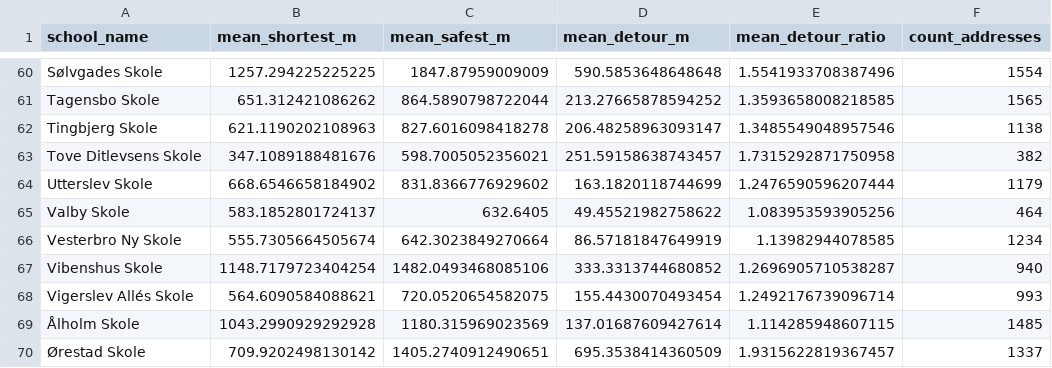
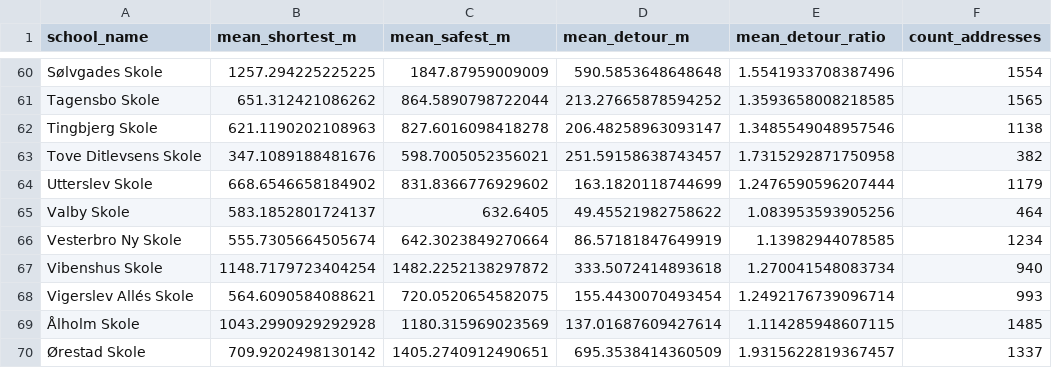
Before and after one commit to peterkriegel/safe-bike-paths-to-school-cph, a CSV file: data/processed/school_stats.csv, drawn as a sheet; only a part is shown, gaps mark what is left out; the diff covers the shown part only.

```diff
--- a/data/processed/school_stats.csv
+++ b/data/processed/school_stats.csv
@@ -66,3 +66,3 @@ Valby Skole,583.1852801724137,632.6405,49.45521982758622,1.083953593905256,464
 Vesterbro Ny Skole,555.7305664505674,642.3023849270664,86.57181847649919,1.13982944078585,1234
-Vibenshus Skole,1148.7179723404254,1482.0493468085106,333.3313744680852,1.2696905710538287,940
+Vibenshus Skole,1148.7179723404254,1482.2252138297872,333.5072414893618,1.270041548083734,940
 Vigerslev Allés Skole,564.6090584088621,720.0520654582075,155.4430070493454,1.2492176739096714,993
```
Also changed, not shown: 24 edited cells elsewhere in this file, 15 other files.
